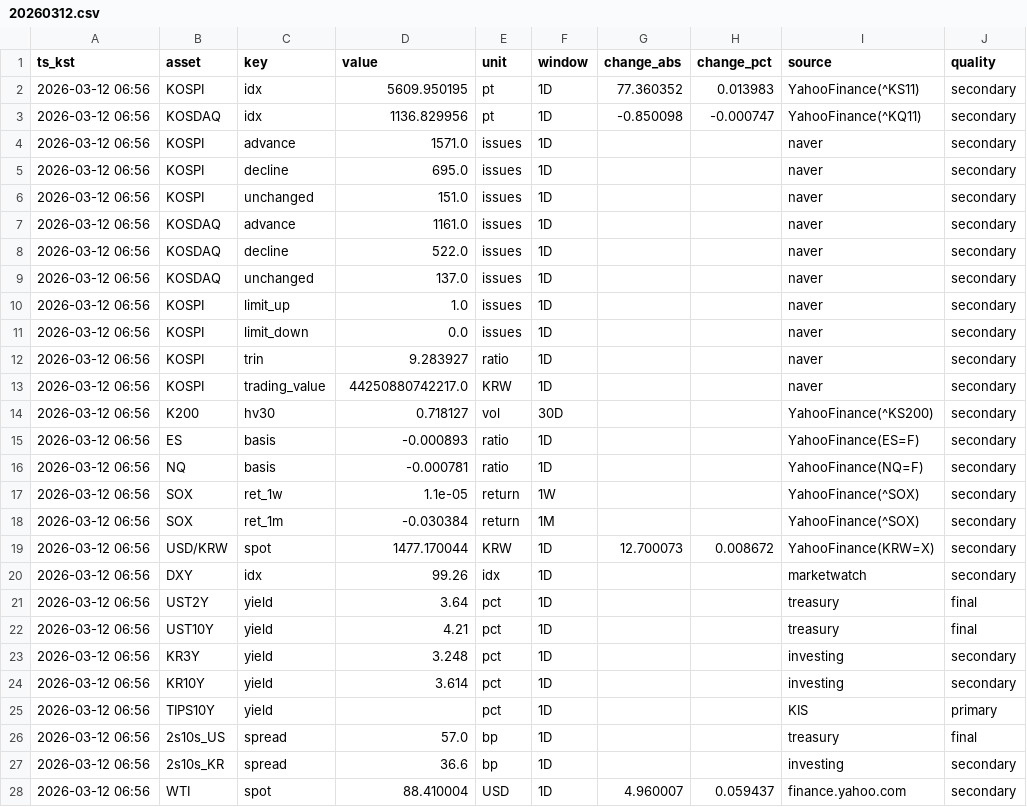
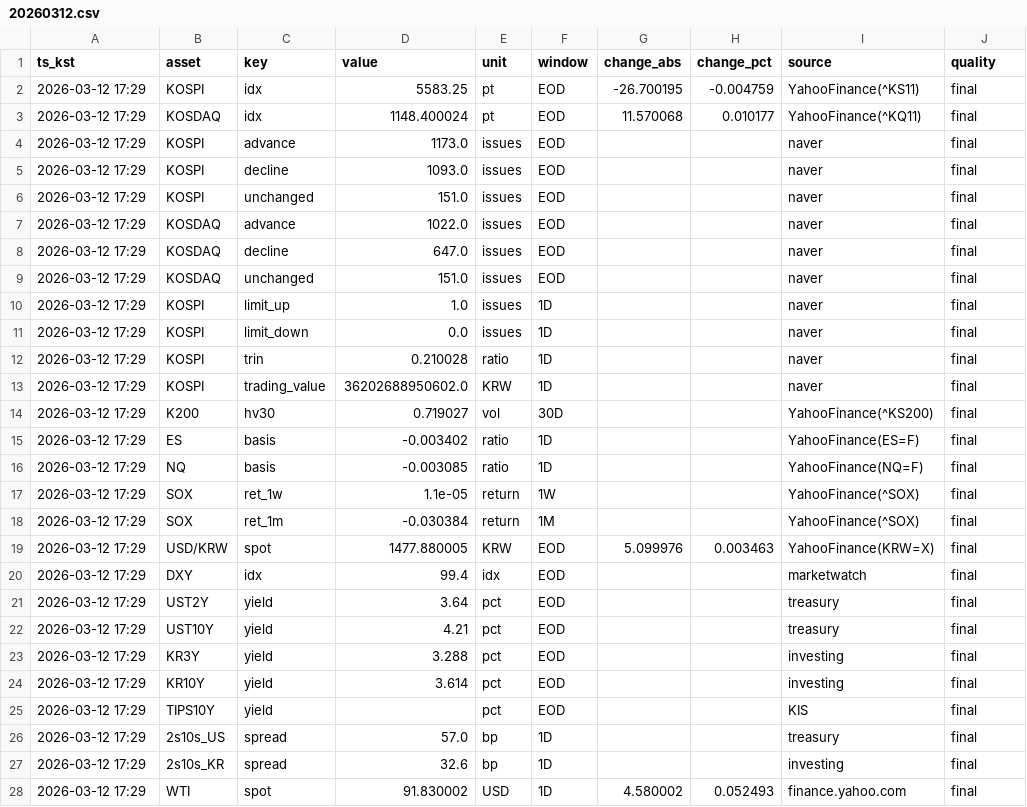
Before and after one commit to suchoforchat-creator/krx-feed, a CSV file: out/daily/20260312.csv, drawn as a sheet; only a part is shown; the diff covers the shown part only; the diff names each change by its address in the sheet, - before the commit and + after, or states it on an @@ line.

```diff
--- a/out/daily/20260312.csv
+++ b/out/daily/20260312.csv
-A2:A28 (ts_kst): 2026-03-12 06:56
+A2:A28 (ts_kst): 2026-03-12 17:29
-D2 (value): 5609.950195
+D2 (value): 5583.25
-F2:F9 (window): 1D
+F2:F9 (window): EOD
-G2 (change_abs): 77.360352
+G2 (change_abs): -26.700195
-H2 (change_pct): 0.013983
+H2 (change_pct): -0.004759
-J2:J20 (quality): secondary
+J2:J20 (quality): final
-D3 (value): 1136.829956
+D3 (value): 1148.400024
-G3 (change_abs): -0.850098
+G3 (change_abs): 11.570068
-H3 (change_pct): -0.000747
+H3 (change_pct): 0.010177
-D4 (value): 1571.0
+D4 (value): 1173.0
-D5 (value): 695.0
+D5 (value): 1093.0
-D7 (value): 1161.0
+D7 (value): 1022.0
-D8 (value): 522.0
+D8 (value): 647.0
-D9 (value): 137.0
+D9 (value): 151.0
-D12 (value): 9.283927
+D12 (value): 0.210028
-D13 (value): 44250880742217.0
+D13 (value): 36202688950602.0
-D14 (value): 0.718127
+D14 (value): 0.719027
-D15 (value): -0.000893
+D15 (value): -0.003402
-D16 (value): -0.000781
+D16 (value): -0.003085
-D19 (value): 1477.170044
+D19 (value): 1477.880005
-F19:F25 (window): 1D
+F19:F25 (window): EOD
-G19 (change_abs): 12.700073
+G19 (change_abs): 5.099976
-H19 (change_pct): 0.008672
+H19 (change_pct): 0.003463
-D20 (value): 99.26
+D20 (value): 99.4
-D23 (value): 3.248
+D23 (value): 3.288
-J23:J24 (quality): secondary
+J23:J24 (quality): final
-J25 (quality): primary
+J25 (quality): final
-D27 (value): 36.6
+D27 (value): 32.6
-J27:J28 (quality): secondary
+J27:J28 (quality): final
-D28 (value): 88.410004
+D28 (value): 91.830002
-G28 (change_abs): 4.960007
+G28 (change_abs): 4.580002
-H28 (change_pct): 0.059437
+H28 (change_pct): 0.052493
```
Also changed, not shown: 27 edited cells elsewhere in this file, out/history.csv, 2 other files.
